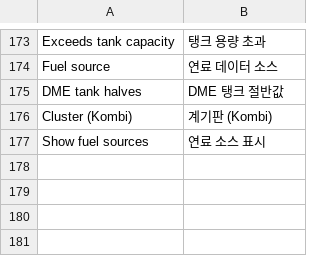
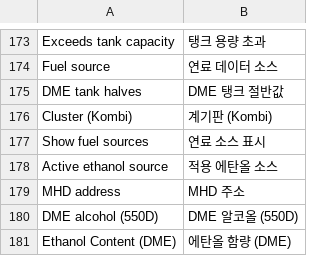
Before and after one commit to alexpereap/pereaperformance-idrive7-apps, a TSV file: kit/runtime/locales/ko.tsv, drawn as a sheet; only a part is shown, gaps mark what is left out; the diff names each change by its address in the sheet, - before the commit and + after, or states it on an @@ line.

```diff
--- a/kit/runtime/locales/ko.tsv
+++ b/kit/runtime/locales/ko.tsv
+row 178: Active ethanol source | 적용 에탄올 소스
+row 179: MHD address | MHD 주소
+row 180: DME alcohol (550D) | DME 알코올 (550D)
+row 181: Ethanol Content (DME) | 에탄올 함량 (DME)
```
Also changed, not shown: kit/runtime/locales/ru.tsv, kit/runtime/locales/zh-CN.tsv, 11 other files.
